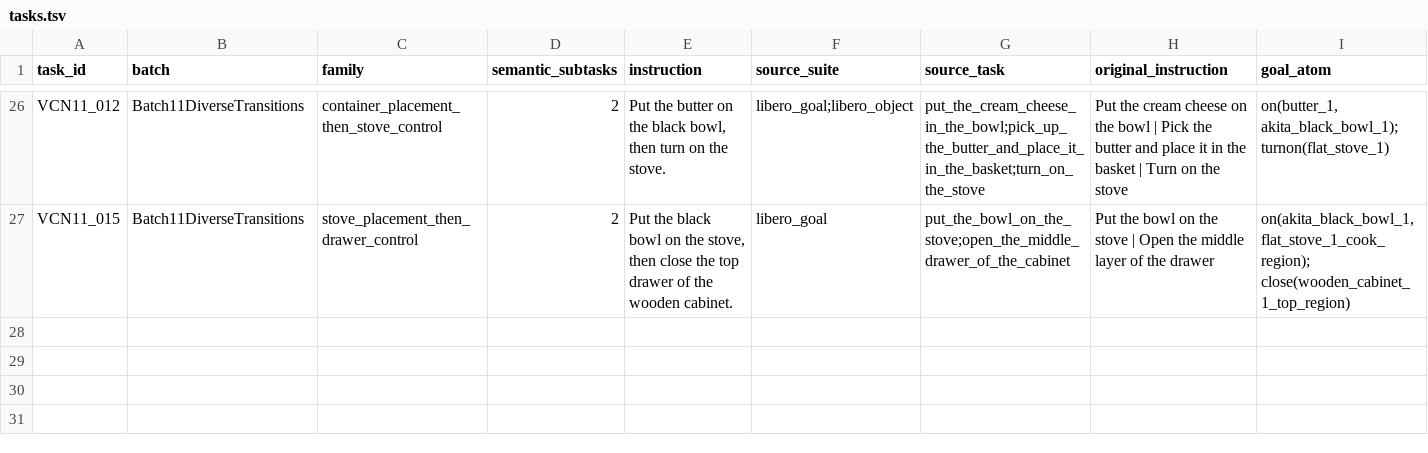
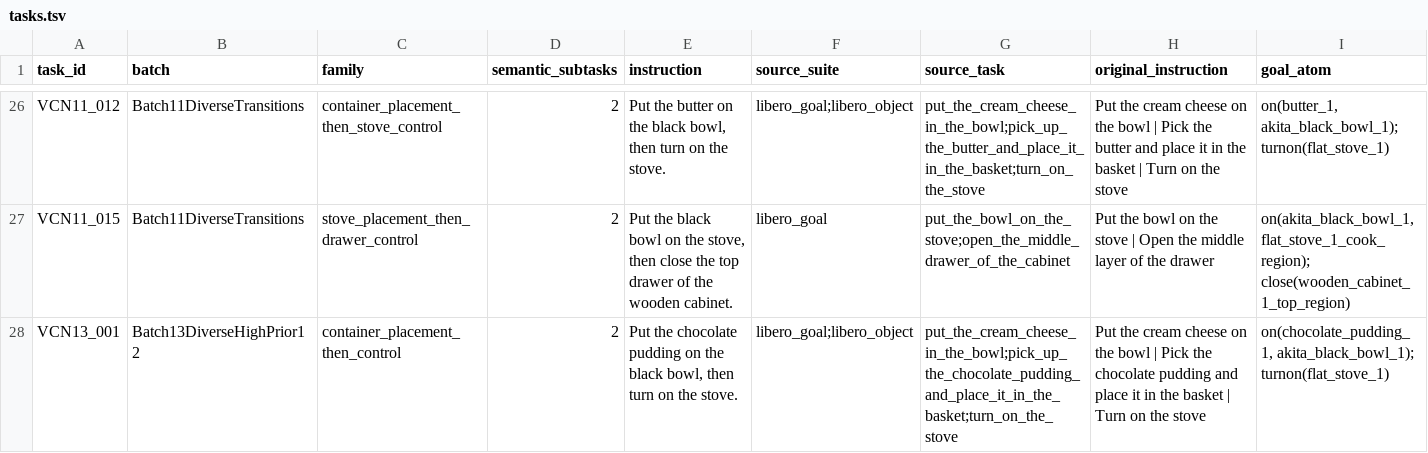
Before and after one commit to sglsh5688/RAIN, a TSV file: valid_compose_new/tasks.tsv, drawn as a sheet; only a part is shown, gaps mark what is left out; rows hold the shown columns only; the diff covers the shown part only; the diff names each change by its address in the sheet, - before the commit and + after, or states it on an @@ line.

Commit message:
Add first Batch13 Compose successes

```diff
--- a/valid_compose_new/tasks.tsv
+++ b/valid_compose_new/tasks.tsv
+row 28: VCN13_001 | Batch13DiverseHighPrior12 | container_placement_then_control | 2 | Put the chocolate pudding on the black bowl, then turn on the stove. | libero_goal;libero_object | put_the_cream_cheese_in_the_bowl;pick_up_the_chocolate_pudding_and_place_it_in_the_basket;turn_on_the_stove | Put the cream cheese on the bowl | Pick the chocolate pudding and place it in the basket | Turn on the stove | on(chocolate_pudding_1, akita_black_bowl_1); turnon(flat_stove_1)
```
Also changed, not shown: 1 added row elsewhere in this file, assets/valid_compose_new/BATCH_STATUS.tsv, assets/valid_compose_new/success_reels.tsv, 25 other files.
